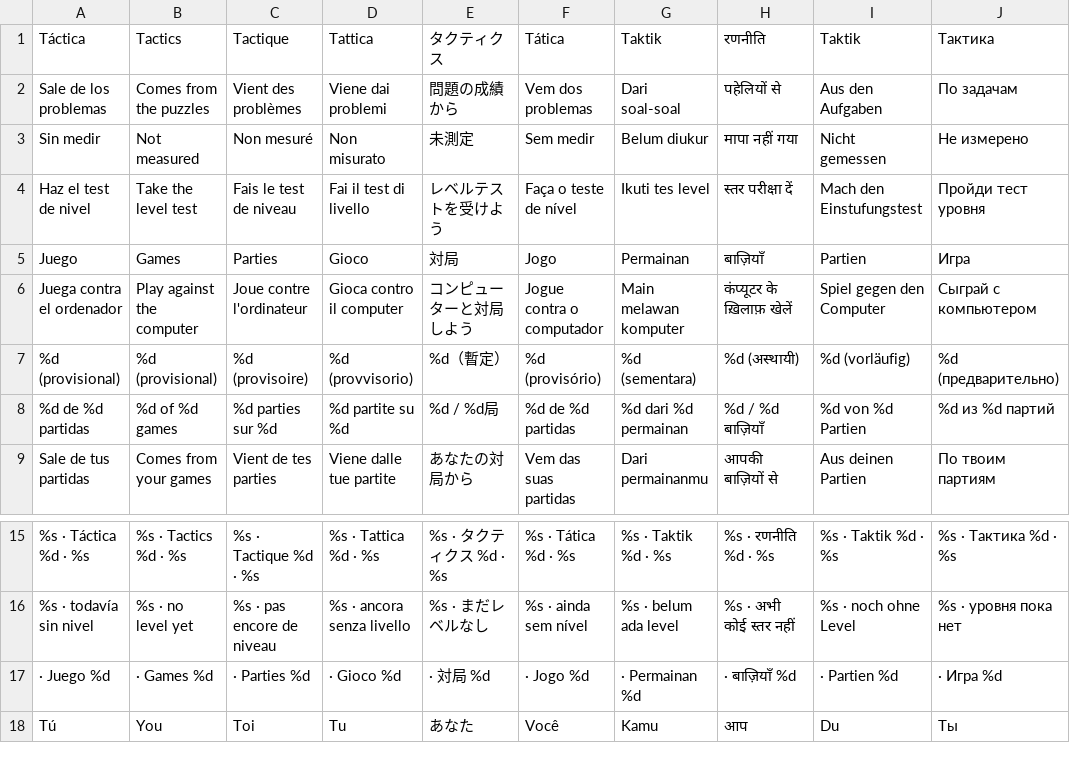
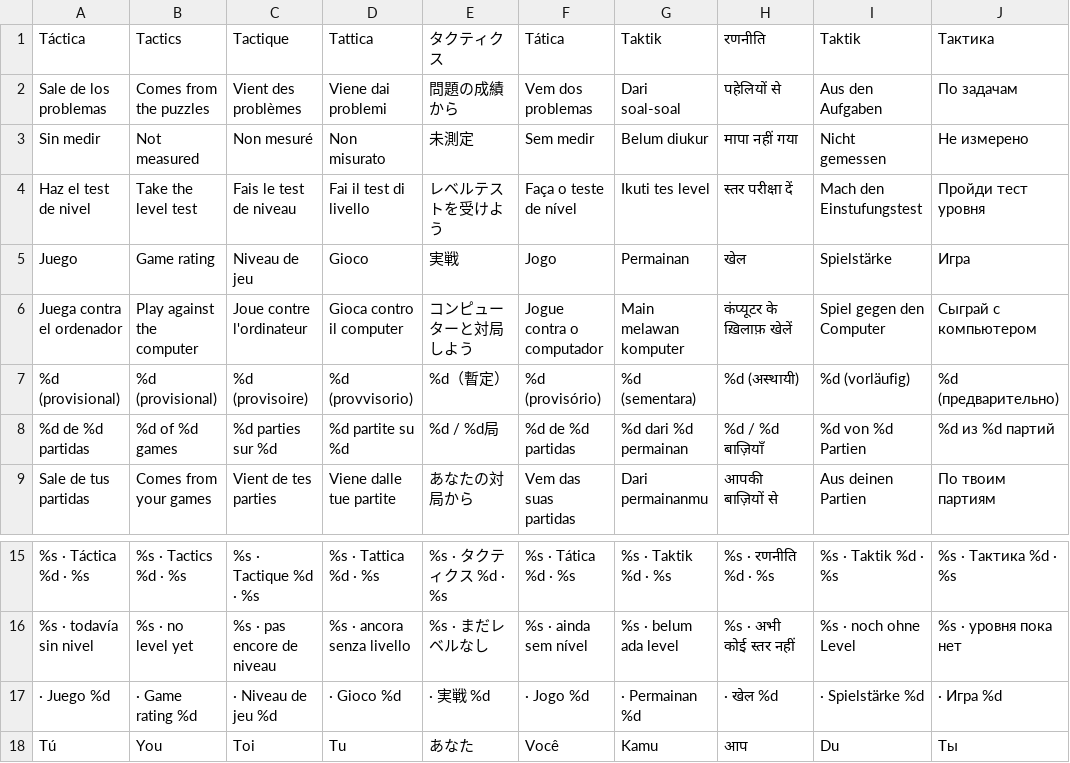
Before and after one commit to pabloprietorecio-afk/Chesssome-, a TSV file: tools/i18n/trad/ui_345.tsv, drawn as a sheet; only a part is shown, gaps mark what is left out; the diff names each change by its address in the sheet, - before the commit and + after, or states it on an @@ line.

```diff
--- a/tools/i18n/trad/ui_345.tsv
+++ b/tools/i18n/trad/ui_345.tsv
-B5 (Tactics): Games
+B5 (Tactics): Game rating
-C5 (Tactique): Parties
+C5 (Tactique): Niveau de jeu
-E5 (タクティクス): 対局
+E5 (タクティクス): 実戦
-H5 (रणनीति): बाज़ियाँ
+H5 (रणनीति): खेल
-I5 (Taktik): Partien
+I5 (Taktik): Spielstärke
-B17 (Tactics): · Games %d
+B17 (Tactics): · Game rating %d
-C17 (Tactique): · Parties %d
+C17 (Tactique): · Niveau de jeu %d
-E17 (タクティクス): · 対局 %d
+E17 (タクティクス): · 実戦 %d
-H17 (रणनीति): · बाज़ियाँ %d
+H17 (रणनीति): · खेल %d
-I17 (Taktik): · Partien %d
+I17 (Taktik): · Spielstärke %d
```
Also changed, not shown: tools/i18n/trad/ui_230.tsv, 17 other files.
